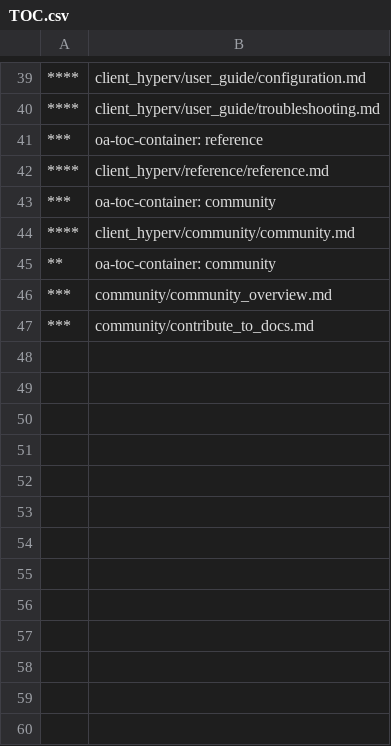
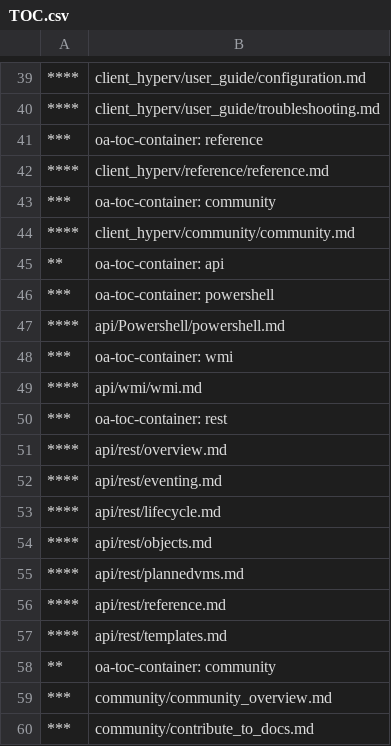
Before and after one commit to MicrosoftDocs/Virtualization-Documentation, a CSV file: virtualization/TOC.csv, drawn as a sheet; only a part is shown, gaps mark what is left out; the diff names each change by its address in the sheet, - before the commit and + after, or states it on an @@ line.

Commit message:
Fixed TOC

```diff
--- a/virtualization/TOC.csv
+++ b/virtualization/TOC.csv
+row 45: ** | oa-toc-container: api
+row 46: *** | oa-toc-container: powershell
+row 47: **** | api/Powershell/powershell.md
+row 48: *** | oa-toc-container: wmi
+row 49: **** | api/wmi/wmi.md
+row 50: *** | oa-toc-container: rest
+row 51: **** | api/rest/overview.md
+row 52: **** | api/rest/eventing.md
+row 53: **** | api/rest/lifecycle.md
+row 54: **** | api/rest/objects.md
+row 55: **** | api/rest/plannedvms.md
+row 56: **** | api/rest/reference.md
+row 57: **** | api/rest/templates.md
```
